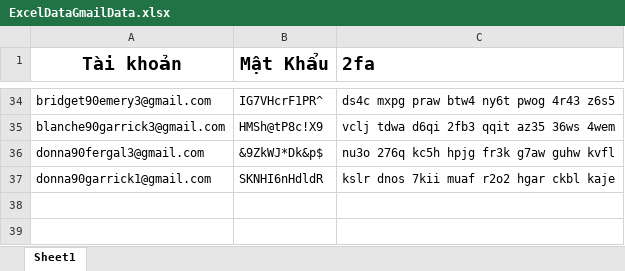
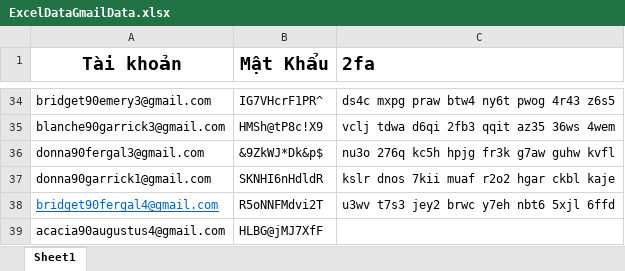
Before and after one commit to khanhtranlc99/RegMail, an Excel workbook: TestWriteInExel/ExcelDataGmailData.xlsx, sheet Sheet1, drawn as a sheet; only a part is shown, gaps mark what is left out; values as stored, in another font and other column widths than the file's, no borders; the diff names each change by its address in the sheet, - before the commit and + after, or states it on an @@ line.

```diff
--- a/TestWriteInExel/ExcelDataGmailData.xlsx (sheet Sheet1)
+++ b/TestWriteInExel/ExcelDataGmailData.xlsx (sheet Sheet1)
+row 38: bridget90fergal4@gmail.com | R5oNNFMdvi2T | u3wv t7s3 jey2 brwc y7eh nbt6 5xjl 6ffd
+row 39: acacia90augustus4@gmail.com | HLBG@jMJ7XfF
```
Also changed, not shown: 6 other files.
